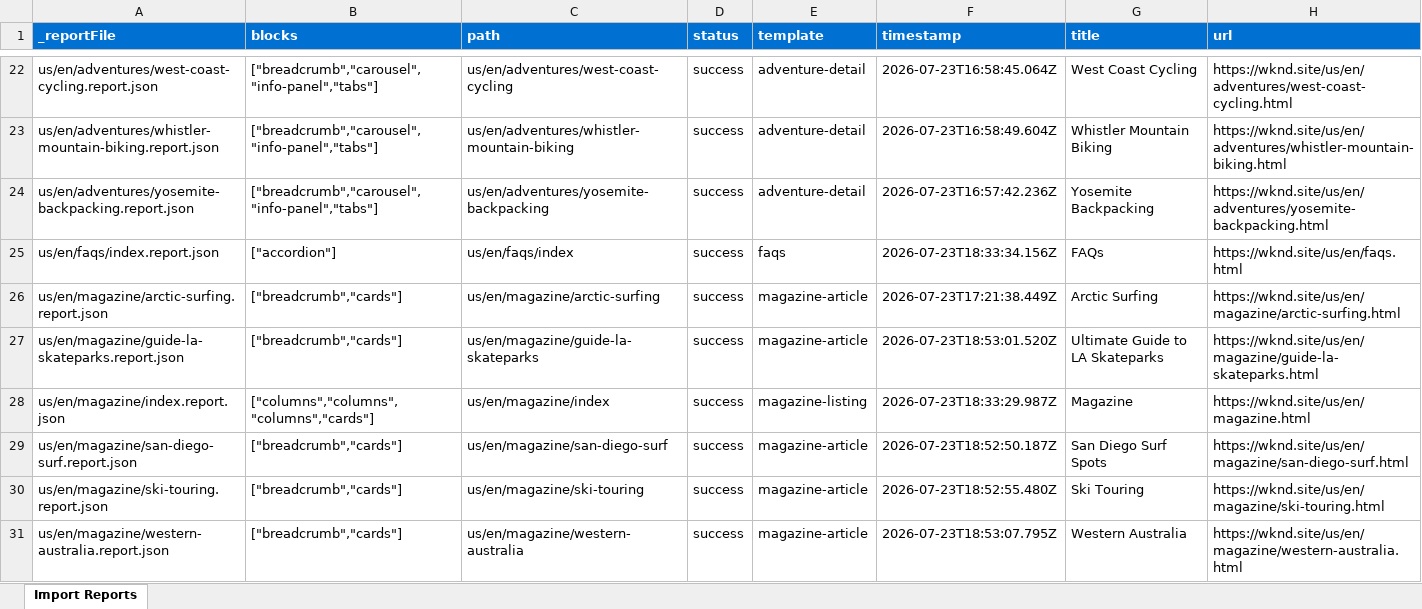
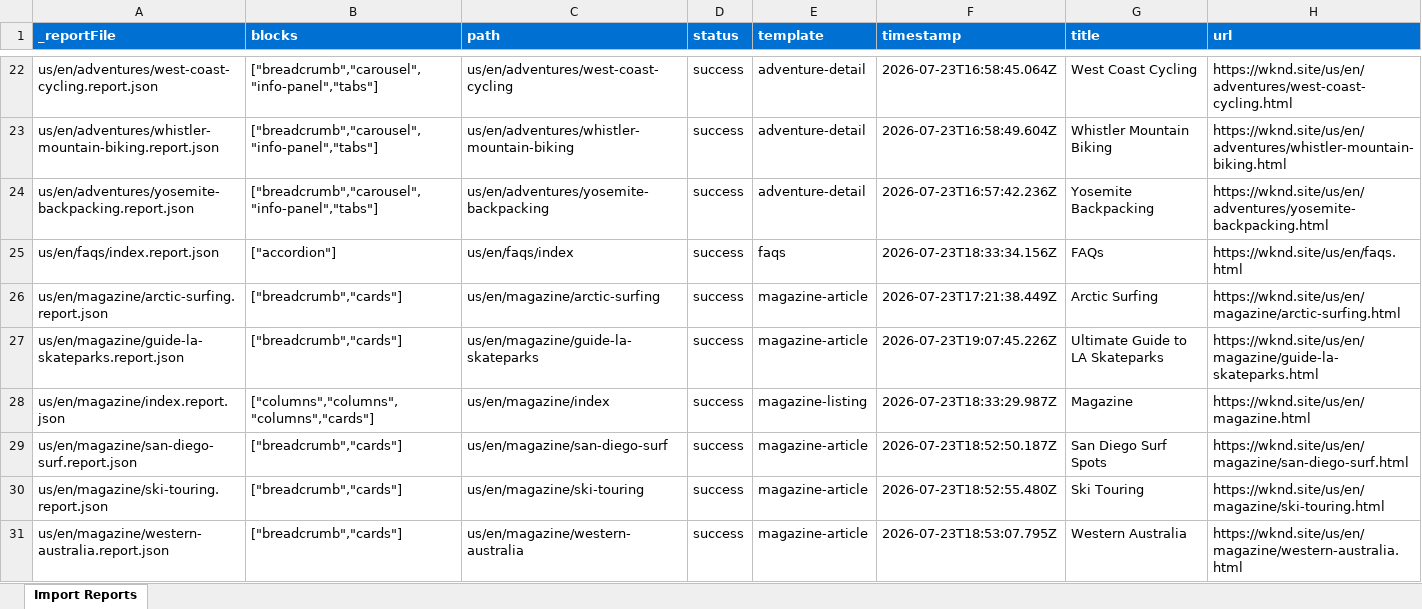
Before and after one commit to mohitadobe07/eds-learning-adobe, an Excel workbook: tools/importer/reports/import-magazine-article.report.xlsx, sheet Import Reports, drawn as a sheet; only a part is shown, gaps mark what is left out; values as stored, in another font and other column widths than the file's, no borders; the diff names each change by its address in the sheet, - before the commit and + after, or states it on an @@ line.

```diff
--- a/tools/importer/reports/import-magazine-article.report.xlsx (sheet Import Reports)
+++ b/tools/importer/reports/import-magazine-article.report.xlsx (sheet Import Reports)
-F27 (timestamp): 2026-07-23T18:53:01.520Z
+F27 (timestamp): 2026-07-23T19:07:45.226Z
```
Also changed, not shown: 1 other file.
